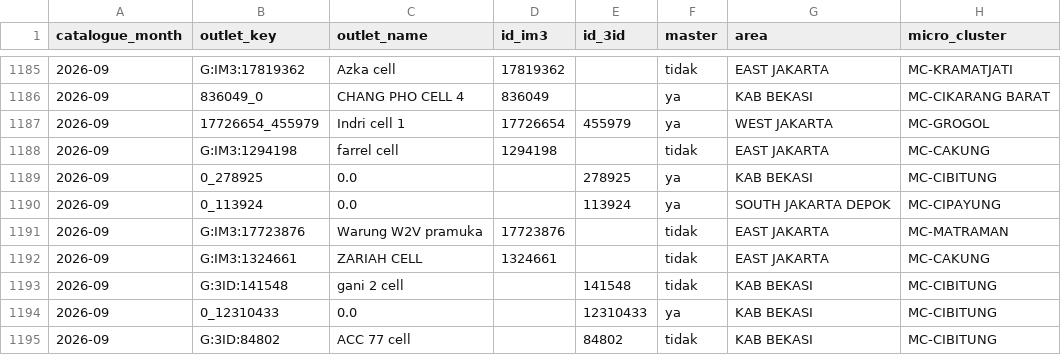
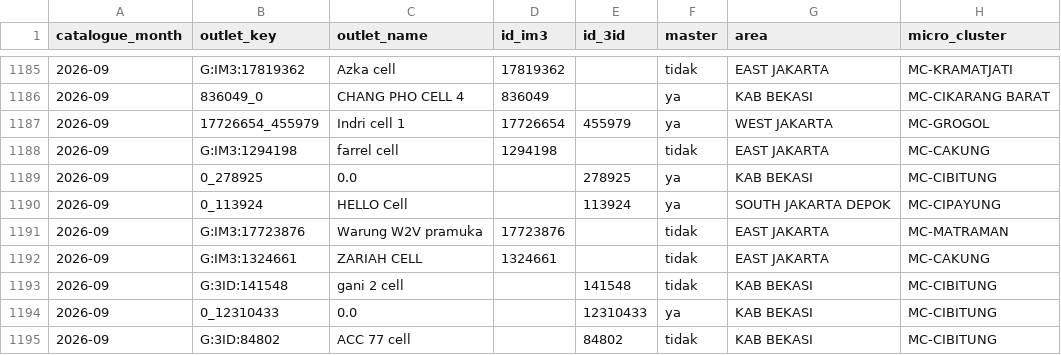
Before and after one commit to shatya-fram/supply-demand-monitoring, a CSV file: data/catalogues/kro_outlet_catalogue.csv, drawn as a sheet; only a part is shown, gaps mark what is left out; the diff names each change by its address in the sheet, - before the commit and + after, or states it on an @@ line.

```diff
--- a/data/catalogues/kro_outlet_catalogue.csv
+++ b/data/catalogues/kro_outlet_catalogue.csv
-C1190 (outlet_name): 0.0
+C1190 (outlet_name): HELLO Cell
```
Also changed, not shown: data/catalogues/dse_catalogue.csv, data/catalogues/gaplok_location_mapping.csv, 42 other files.
